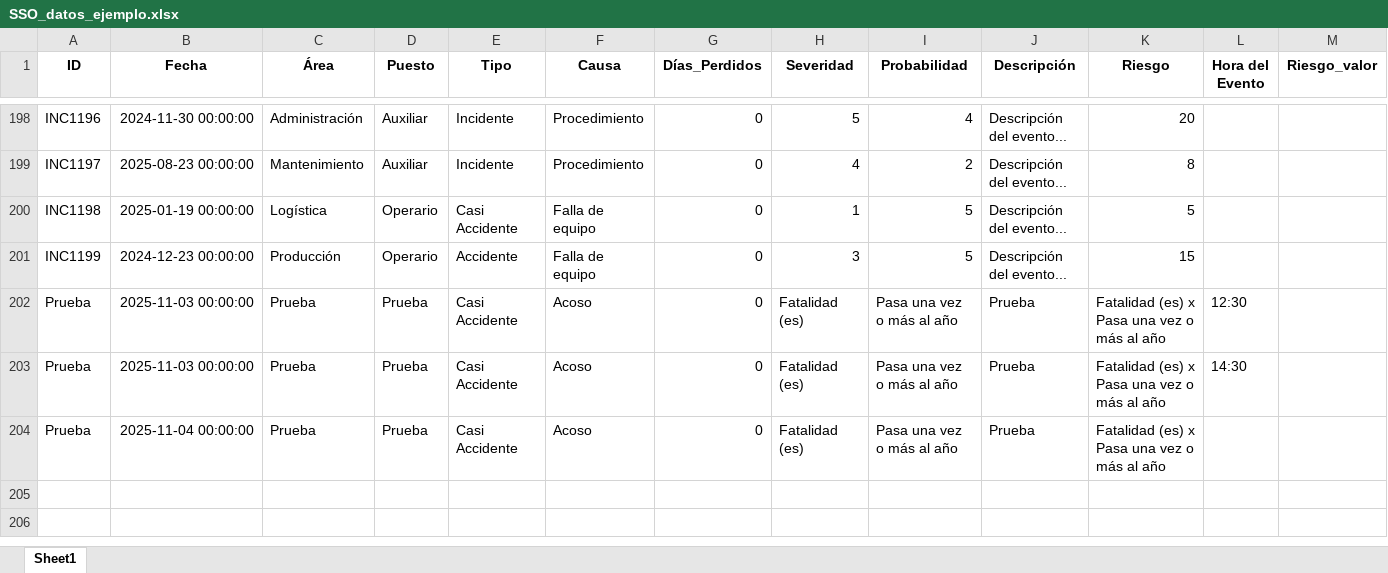
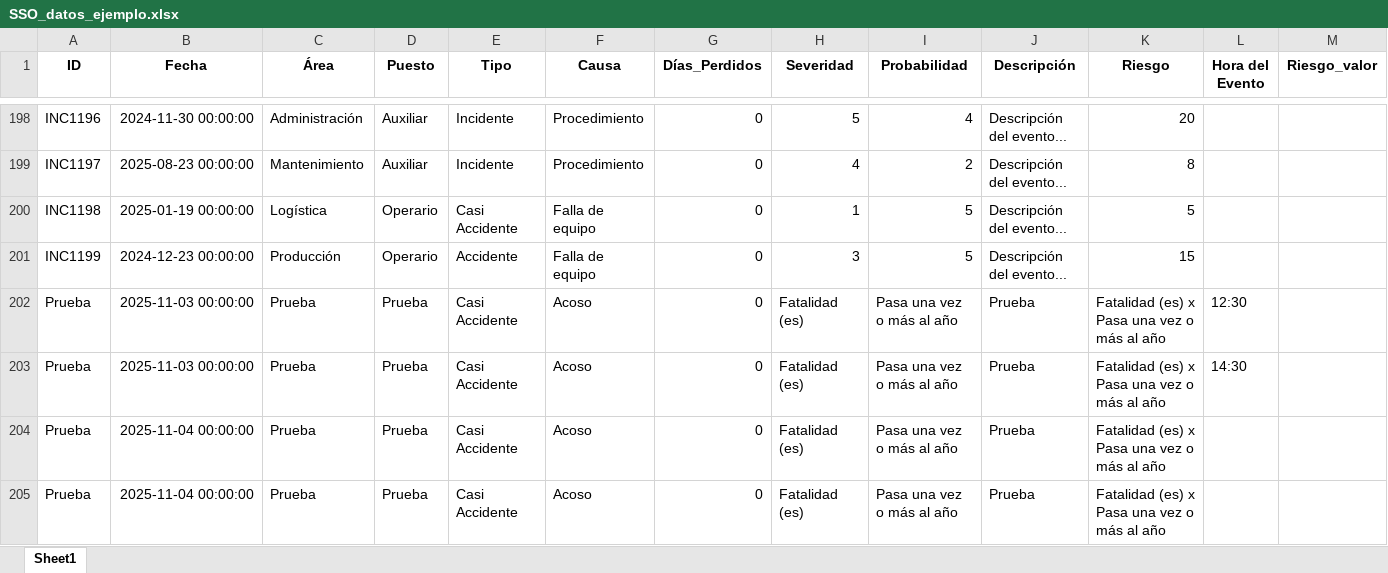
Before and after one commit to yyangs21/SS0C0mB3X1M, an Excel workbook: SSO_datos_ejemplo.xlsx, sheet Sheet1, drawn as a sheet; only a part is shown, gaps mark what is left out; values as stored, in another font and other column widths than the file's, no borders; the diff names each change by its address in the sheet, - before the commit and + after, or states it on an @@ line.

Commit message:
Nuevo incidente agregado - Prueba

```diff
--- a/SSO_datos_ejemplo.xlsx (sheet Sheet1)
+++ b/SSO_datos_ejemplo.xlsx (sheet Sheet1)
+row 205: Prueba | 2025-11-04 00:00:00 | Prueba | Prueba | Casi Accidente | Acoso | 0 | Fatalidad (es) | Pasa una vez o más al año | Prueba | Fatalidad (es) x Pasa una vez o más al año
```
